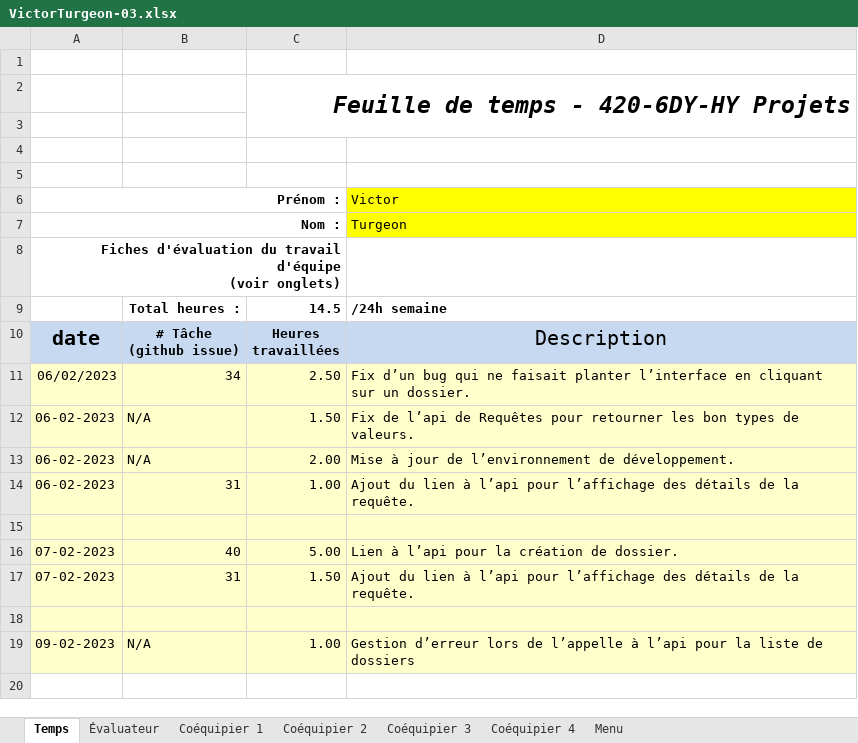
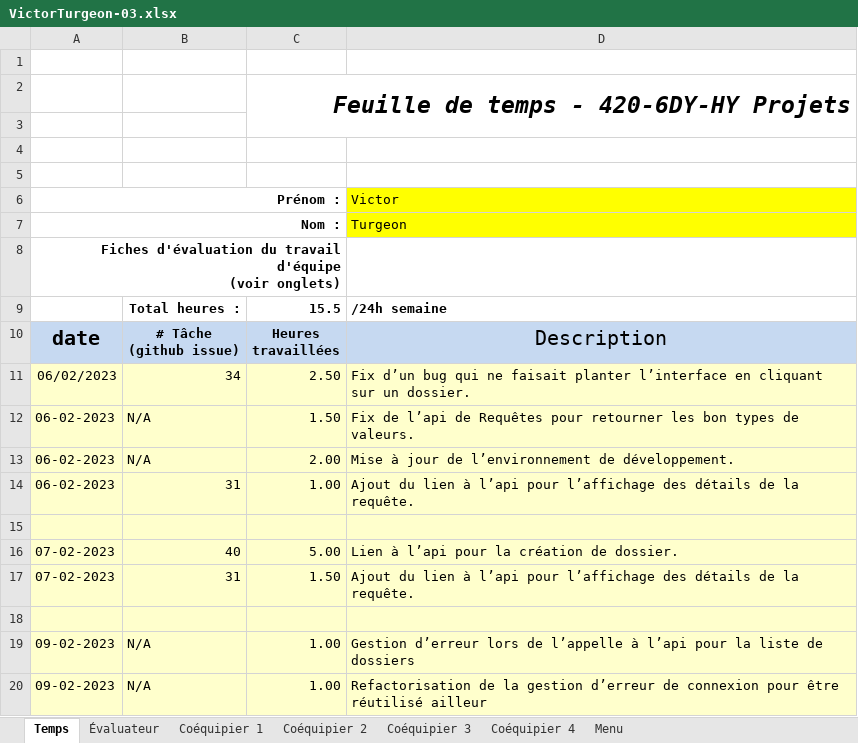
Before and after one commit to MainKarl/Rooftop, an Excel workbook: FichesTemps/VictorTurgeon-03.xlsx, sheet Temps, drawn as a sheet; values as stored, in another font and other column widths than the file's, no borders; charts and pictures and conditional formats not drawn; the diff names each change by its address in the sheet, - before the commit and + after, or states it on an @@ line.

Commit message:
temps

```diff
--- a/FichesTemps/VictorTurgeon-03.xlsx (sheet Temps)
+++ b/FichesTemps/VictorTurgeon-03.xlsx (sheet Temps)
-C9: 14.5
+C9: 15.5
+row 20: 09-02-2023 | N/A | 1.00 | Refactorisation de la gestion d’erreur de connexion pour être réutilisé ailleur
```
Also changed, not shown: charts or pictures.
